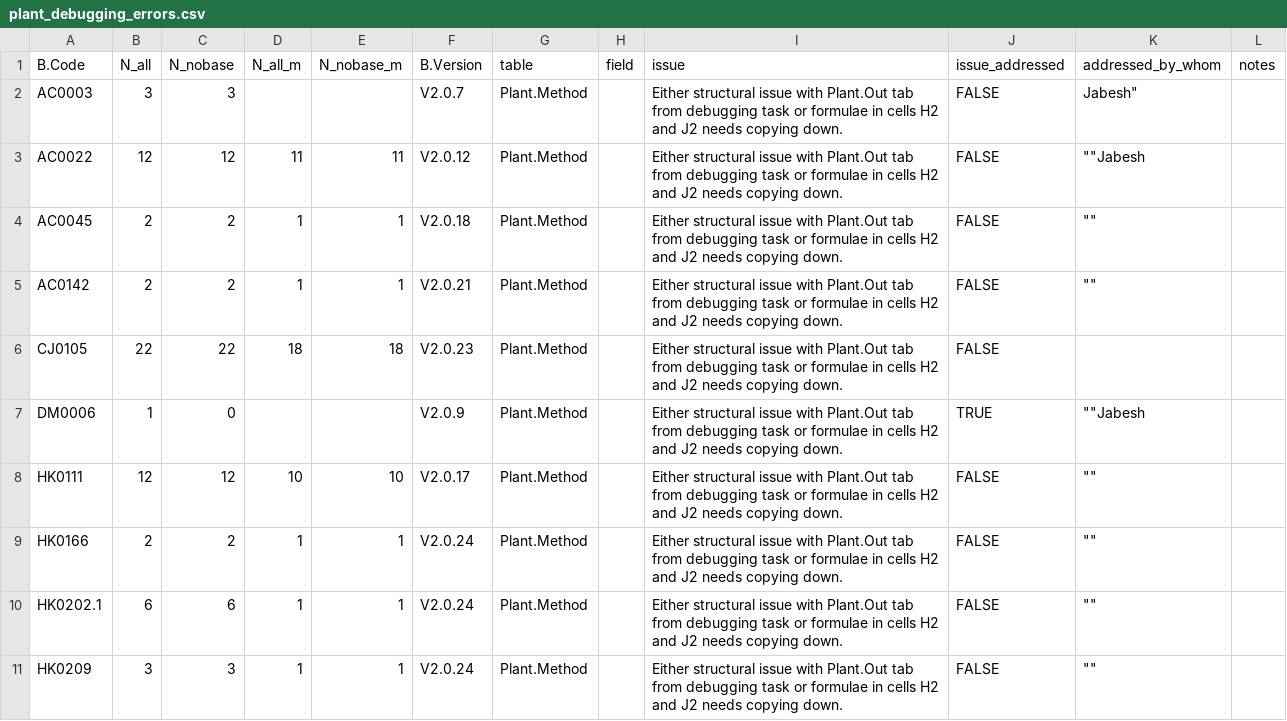
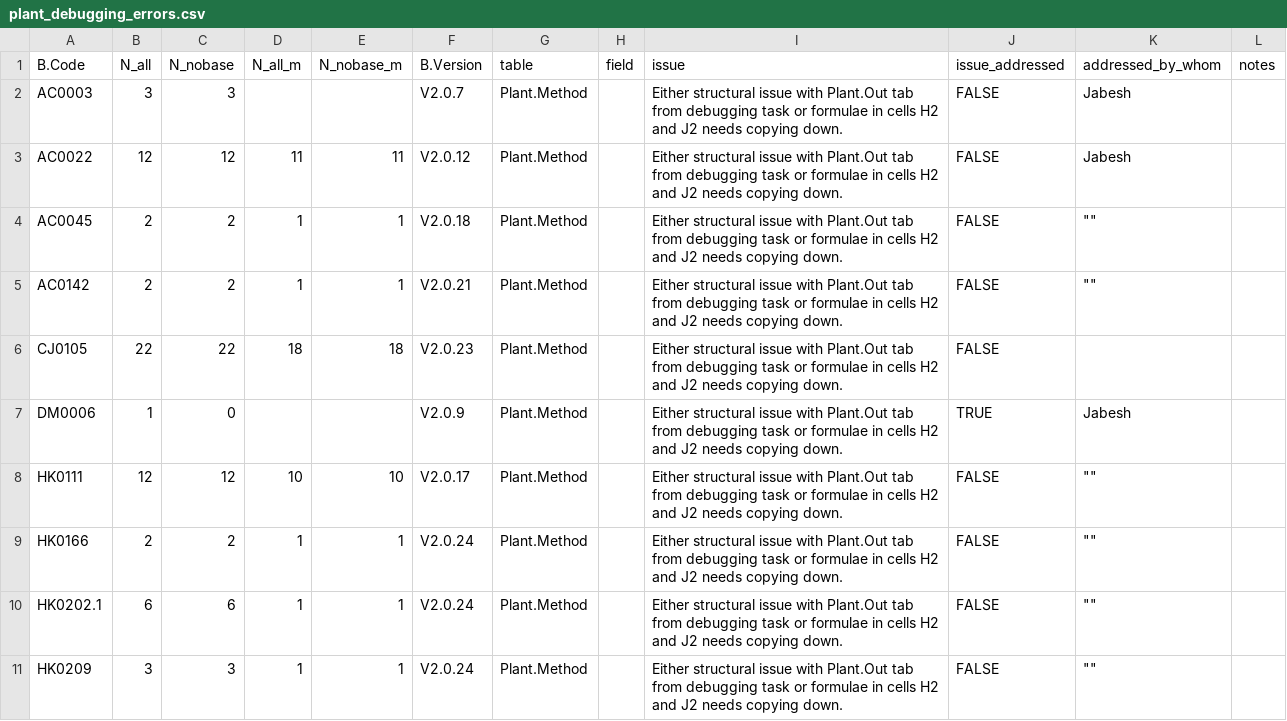
Before and after one commit to CIAT/ERA_dev, a CSV file: data/data_entry/industrious_elephant_2023/data_issues/plant_debugging_errors.csv, drawn as a sheet; only a part is shown.

Commit message:
Update plant_debugging_errors.csv

```diff
--- a/data/data_entry/industrious_elephant_2023/data_issues/plant_debugging_errors.csv
+++ b/data/data_entry/industrious_elephant_2023/data_issues/plant_debugging_errors.csv
@@ -1,4 +1,4 @@
 B.Code,N_all,N_nobase,N_all_m,N_nobase_m,B.Version,table,field,issue,issue_addressed,addressed_by_whom,notes
-AC0003,3,3,,,V2.0.7,Plant.Method,,Either structural issue with Plant.Out tab from debugging task or formulae in cells H2 and J2 needs copying down.,FALSE,""Jabesh",""
-AC0022,12,12,11,11,V2.0.12,Plant.Method,,Either structural issue with Plant.Out tab from debugging task or formulae in cells H2 and J2 needs copying down.,FALSE,"""""Jabesh",""
+AC0003,3,3,,,V2.0.7,Plant.Method,,Either structural issue with Plant.Out tab from debugging task or formulae in cells H2 and J2 needs copying down.,FALSE,""Jabesh,""
+AC0022,12,12,11,11,V2.0.12,Plant.Method,,Either structural issue with Plant.Out tab from debugging task or formulae in cells H2 and J2 needs copying down.,FALSE,""Jabesh,""
 AC0045,2,2,1,1,V2.0.18,Plant.Method,,Either structural issue with Plant.Out tab from debugging task or formulae in cells H2 and J2 needs copying down.,FALSE,"""""",""
@@ -6,3 +6,3 @@ AC0142,2,2,1,1,V2.0.21,Plant.Method,,Either structural issue with Plant.Out tab
 CJ0105,22,22,18,18,V2.0.23,Plant.Method,,Either structural issue with Plant.Out tab from debugging task or formulae in cells H2 and J2 needs copying down.,FALSE,"",""
-DM0006,1,0,,,V2.0.9,Plant.Method,,Either structural issue with Plant.Out tab from debugging task or formulae in cells H2 and J2 needs copying down.,TRUE,"""""Jabesh",""
+DM0006,1,0,,,V2.0.9,Plant.Method,,Either structural issue with Plant.Out tab from debugging task or formulae in cells H2 and J2 needs copying down.,TRUE,""Jabesh,""
 HK0111,12,12,10,10,V2.0.17,Plant.Method,,Either structural issue with Plant.Out tab from debugging task or formulae in cells H2 and J2 needs copying down.,FALSE,"""""",""
```
